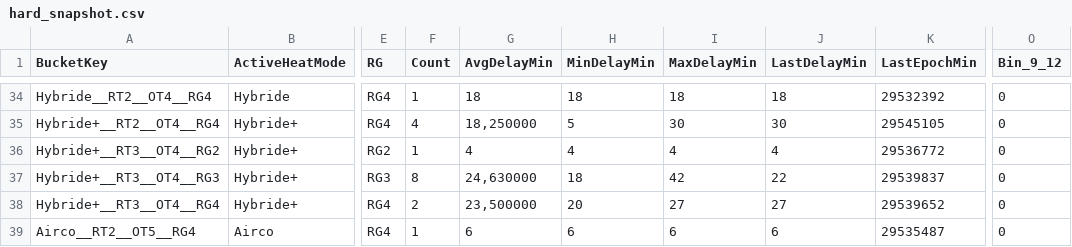
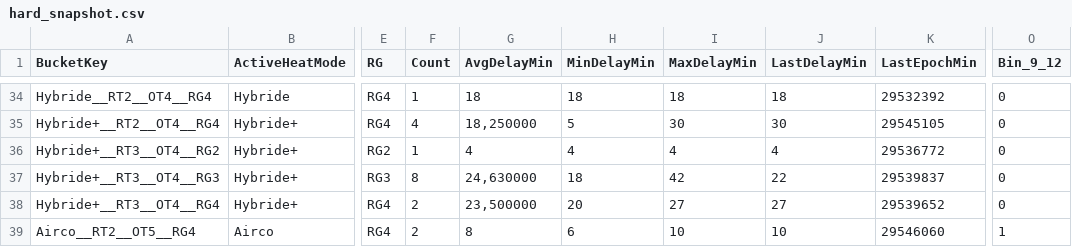
Before and after one commit to Jovanand/SHE-Learning-Uploads, a CSV file: hard_snapshot.csv, drawn as a sheet; only a part is shown, gaps mark what is left out; the diff names each change by its address in the sheet, - before the commit and + after, or states it on an @@ line.

Commit message:
CSV snapshot @ 2026-03-06T14:40:51.574Z

```diff
--- a/hard_snapshot.csv
+++ b/hard_snapshot.csv
-F39 (Count): 1
+F39 (Count): 2
-G39 (AvgDelayMin): 6
+G39 (AvgDelayMin): 8
-I39 (MaxDelayMin): 6
+I39 (MaxDelayMin): 10
-J39 (LastDelayMin): 6
+J39 (LastDelayMin): 10
-K39 (LastEpochMin): 29535487
+K39 (LastEpochMin): 29546060
-O39 (Bin_9_12): 0
+O39 (Bin_9_12): 1
```
